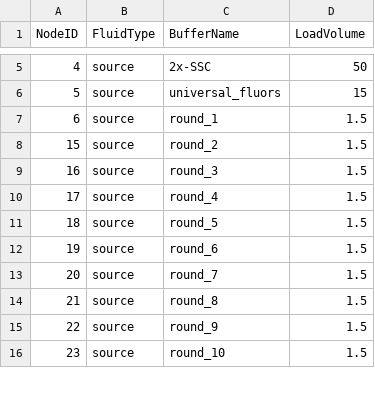
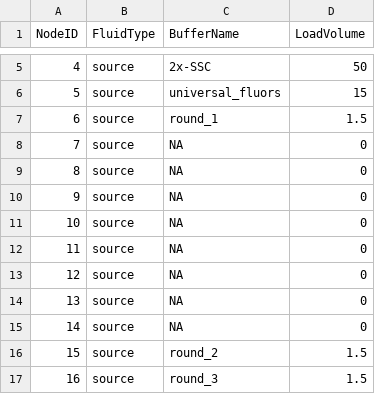
Before and after one commit to noor01/gabeen, a CSV file: protocols/Pepper-ONI_v1-001/MERFISH_20_bit/fluids.csv, drawn as a sheet; only a part is shown, gaps mark what is left out; the shorter side is filled out with more unchanged rows; the diff names each change by its address in the sheet, - before the commit and + after, or states it on an @@ line.

```diff
--- a/protocols/Pepper-ONI_v1-001/MERFISH_20_bit/fluids.csv
+++ b/protocols/Pepper-ONI_v1-001/MERFISH_20_bit/fluids.csv
+row 8: 7 | source | NA | 0
+row 9: 8 | source | NA | 0
+row 10: 9 | source | NA | 0
+row 11: 10 | source | NA | 0
+row 12: 11 | source | NA | 0
+row 13: 12 | source | NA | 0
+row 14: 13 | source | NA | 0
+row 15: 14 | source | NA | 0
```
Also changed, not shown: 11 other files.
